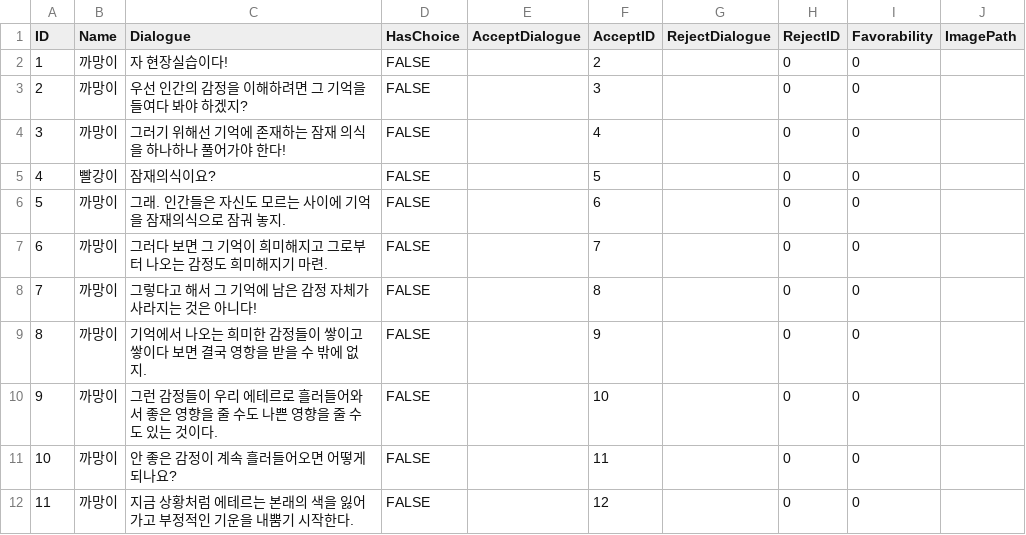
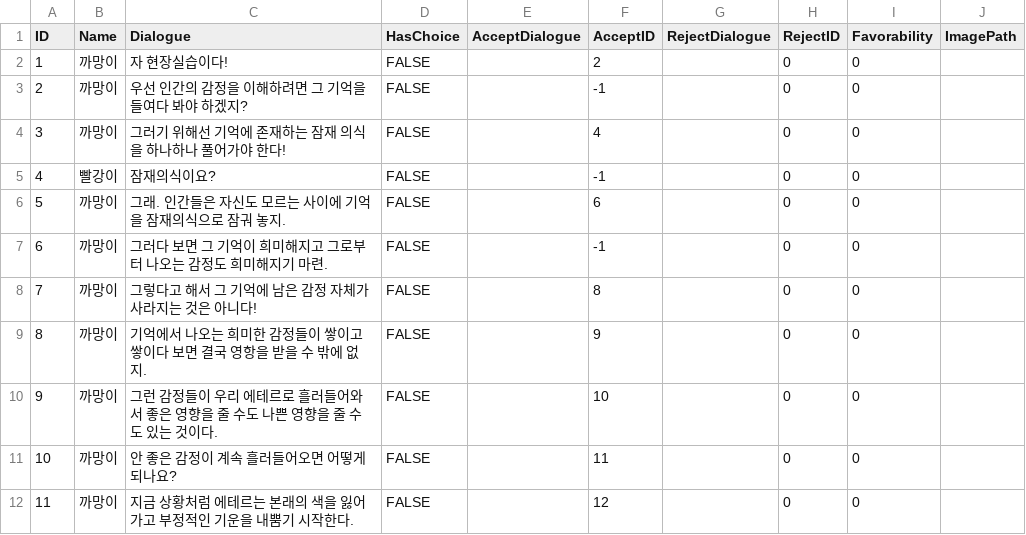
Before and after one commit to 2018130/MindSolver, a CSV file: Assets/Resources/Tutorial.csv, drawn as a sheet; only a part is shown.

Commit message:
[Add] Spread paper on puzzle trigger

```diff
--- a/Assets/Resources/Tutorial.csv
+++ b/Assets/Resources/Tutorial.csv
@@ -2,7 +2,7 @@ ID,Name,Dialogue,HasChoice,AcceptDialogue,AcceptID,RejectDialogue,RejectID,Favor
 1,까망이,자 현장실습이다! ,FALSE,,2,,0,0,
-2,까망이,우선 인간의 감정을 이해하려면 그 기억을 들여다 봐야 하겠지?,FALSE,,3,,0,0,
+2,까망이,우선 인간의 감정을 이해하려면 그 기억을 들여다 봐야 하겠지?,FALSE,,-1,,0,0,
 3,까망이,그러기 위해선 기억에 존재하는 잠재 의식을 하나하나 풀어가야 한다!,FALSE,,4,,0,0,
-4,빨강이,잠재의식이요?,FALSE,,5,,0,0,
+4,빨강이,잠재의식이요?,FALSE,,-1,,0,0,
 5,까망이,그래. 인간들은 자신도 모르는 사이에 기억을 잠재의식으로 잠궈 놓지.,FALSE,,6,,0,0,
-6,까망이,그러다 보면 그 기억이 희미해지고 그로부터 나오는 감정도 희미해지기 마련.,FALSE,,7,,0,0,
+6,까망이,그러다 보면 그 기억이 희미해지고 그로부터 나오는 감정도 희미해지기 마련.,FALSE,,-1,,0,0,
 7,까망이,그렇다고 해서 그 기억에 남은 감정 자체가 사라지는 것은 아니다!,FALSE,,8,,0,0,
```
Also changed, not shown: 11 other files.
